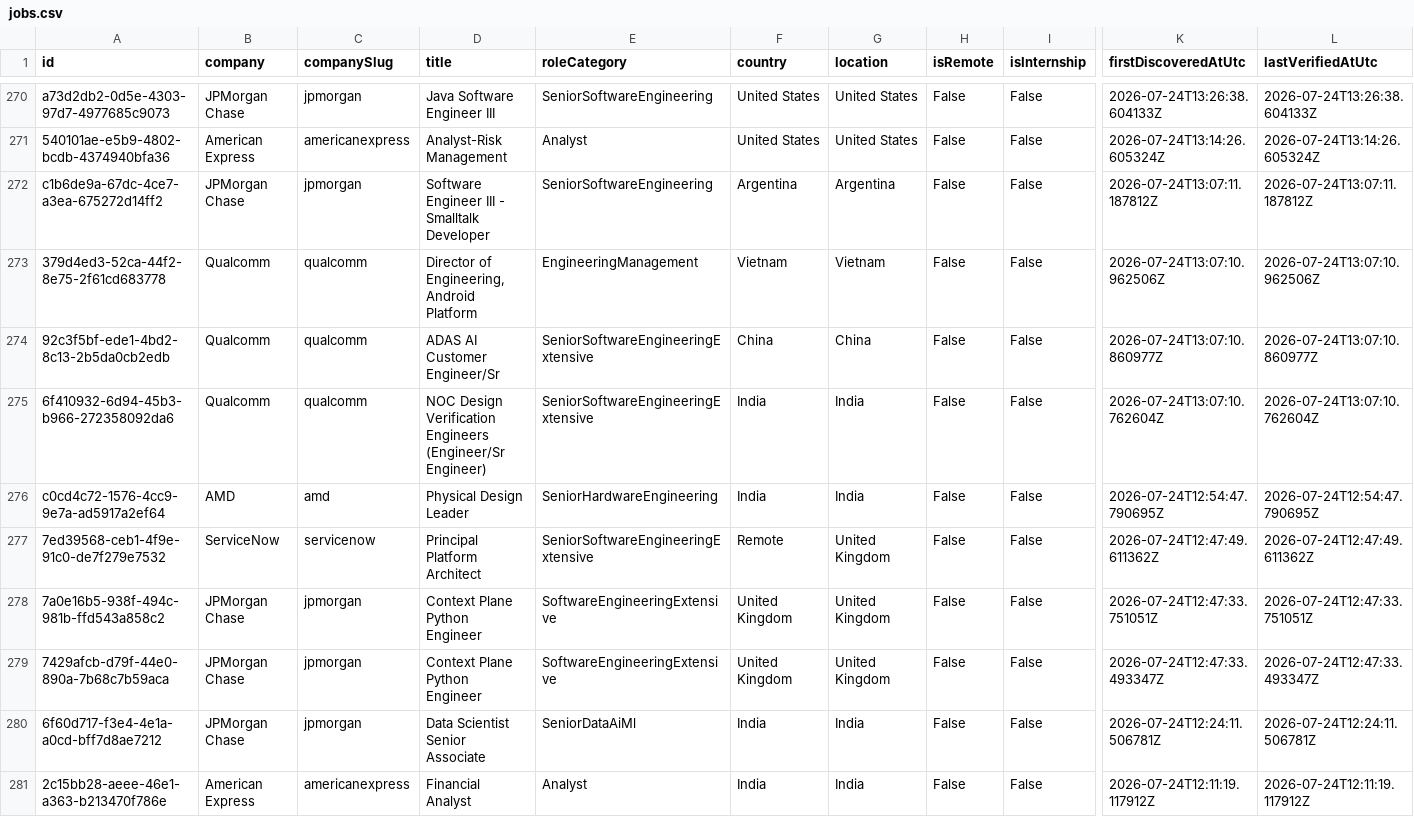
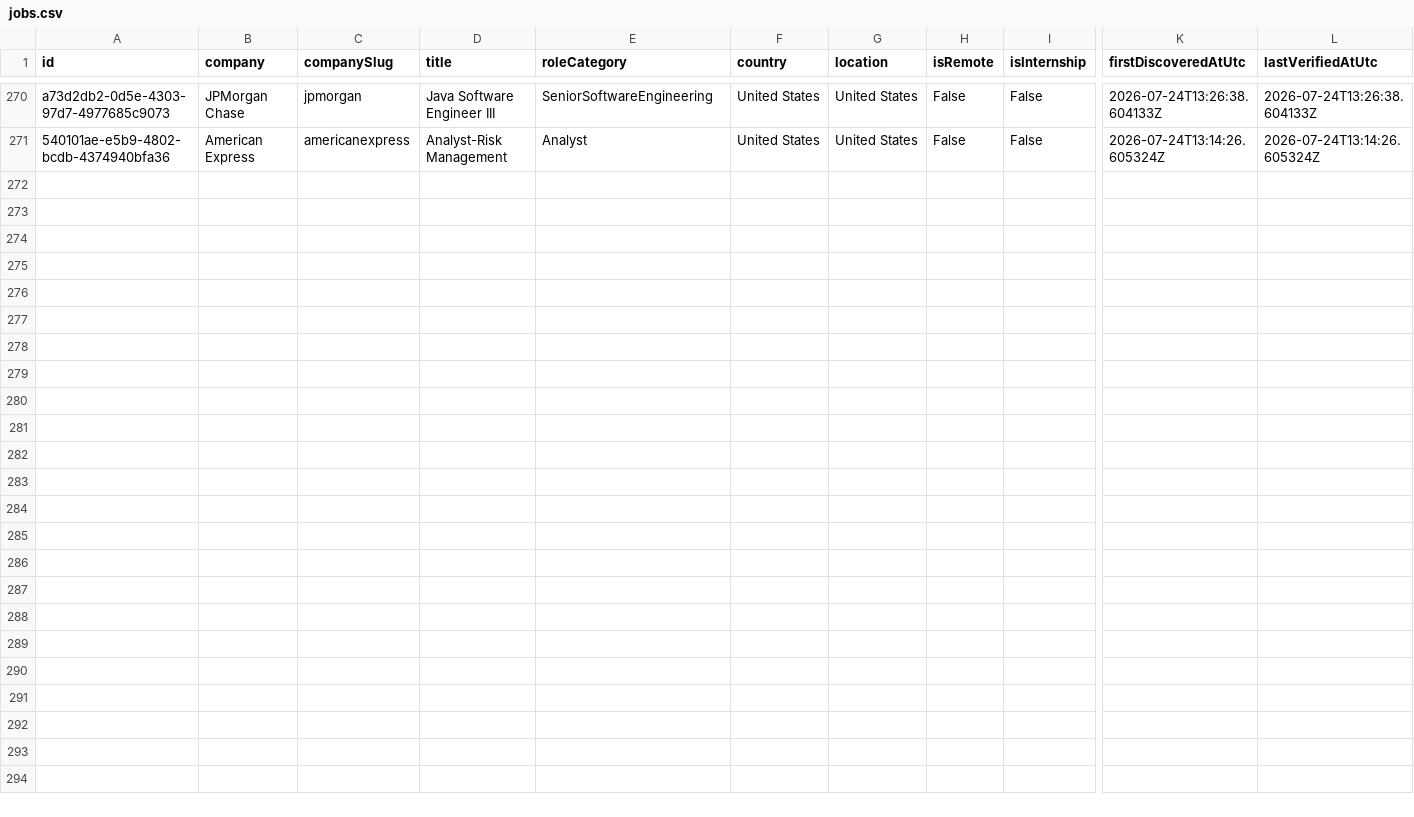
Before and after one commit to ScoutJob/scoutjob-tech-jobs, a CSV file: data/jobs.csv, drawn as a sheet; only a part is shown, gaps mark what is left out; rows hold the shown columns only; the diff names each change by its address in the sheet, - before the commit and + after, or states it on an @@ line.

```diff
--- a/data/jobs.csv
+++ b/data/jobs.csv
-row 272: c1b6de9a-67dc-4ce7-a3ea-675272d14ff2 | JPMorgan Chase | jpmorgan | Software Engineer III - Smalltalk Developer | SeniorSoftwareEngineering | Argentina | Argentina | False | False | 2026-07-24T13:07:11.187812Z | 2026-07-24T13:07:11.187812Z
-row 273: 379d4ed3-52ca-44f2-8e75-2f61cd683778 | Qualcomm | qualcomm | Director of Engineering, Android Platform | EngineeringManagement | Vietnam | Vietnam | False | False | 2026-07-24T13:07:10.962506Z | 2026-07-24T13:07:10.962506Z
-row 274: 92c3f5bf-ede1-4bd2-8c13-2b5da0cb2edb | Qualcomm | qualcomm | ADAS AI Customer Engineer/Sr | SeniorSoftwareEngineeringExtensive | China | China | False | False | 2026-07-24T13:07:10.860977Z | 2026-07-24T13:07:10.860977Z
-row 275: 6f410932-6d94-45b3-b966-272358092da6 | Qualcomm | qualcomm | NOC Design Verification Engineers (Engineer/Sr Engineer) | SeniorSoftwareEngineeringExtensive | India | India | False | False | 2026-07-24T13:07:10.762604Z | 2026-07-24T13:07:10.762604Z
-row 276: c0cd4c72-1576-4cc9-9e7a-ad5917a2ef64 | AMD | amd | Physical Design Leader | SeniorHardwareEngineering | India | India | False | False | 2026-07-24T12:54:47.790695Z | 2026-07-24T12:54:47.790695Z
-row 277: 7ed39568-ceb1-4f9e-91c0-de7f279e7532 | ServiceNow | servicenow | Principal Platform Architect | SeniorSoftwareEngineeringExtensive | Remote | United Kingdom | False | False | 2026-07-24T12:47:49.611362Z | 2026-07-24T12:47:49.611362Z
-row 278: 7a0e16b5-938f-494c-981b-ffd543a858c2 | JPMorgan Chase | jpmorgan | Context Plane Python Engineer | SoftwareEngineeringExtensive | United Kingdom | United Kingdom | False | False | 2026-07-24T12:47:33.751051Z | 2026-07-24T12:47:33.751051Z
-row 279: 7429afcb-d79f-44e0-890a-7b68c7b59aca | JPMorgan Chase | jpmorgan | Context Plane Python Engineer | SoftwareEngineeringExtensive | United Kingdom | United Kingdom | False | False | 2026-07-24T12:47:33.493347Z | 2026-07-24T12:47:33.493347Z
-row 280: 6f60d717-f3e4-4e1a-a0cd-bff7d8ae7212 | JPMorgan Chase | jpmorgan | Data Scientist Senior Associate | SeniorDataAiMl | India | India | False | False | 2026-07-24T12:24:11.506781Z | 2026-07-24T12:24:11.506781Z
-row 281: 2c15bb28-aeee-46e1-a363-b213470f786e | American Express | americanexpress | Financial Analyst | Analyst | India | India | False | False | 2026-07-24T12:11:19.117912Z | 2026-07-24T12:11:19.117912Z
```
Also changed, not shown: docs/data/jobs.csv, 2 other files.
